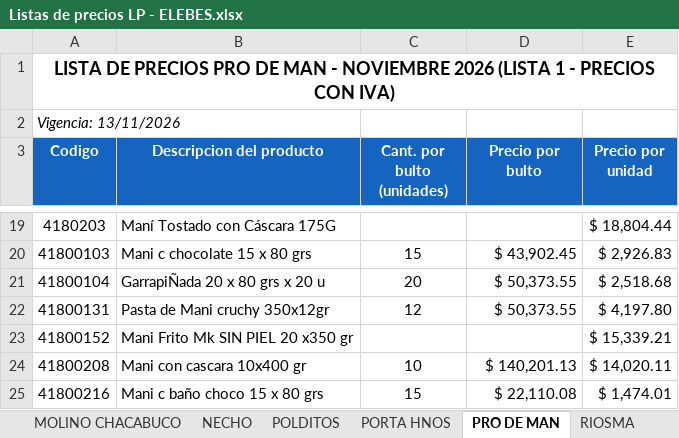
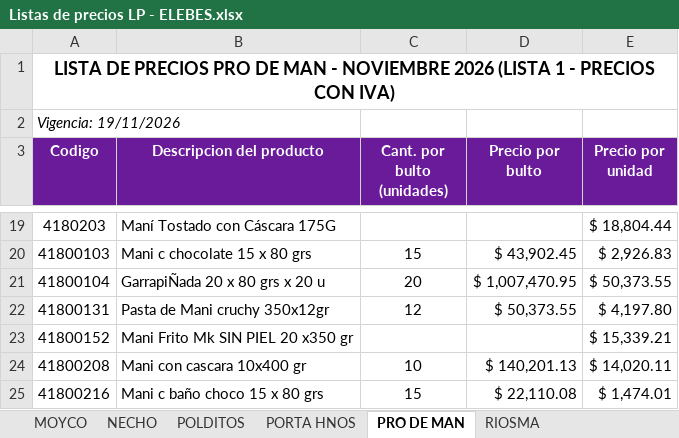
Before and after one commit to 1605-83/Lista-Precios-Octubre-2026, an Excel workbook: Listas de precios LP - ELEBES.xlsx, sheet PRO DE MAN, drawn as a sheet; only a part is shown, gaps mark what is left out; values as stored, in another font and other column widths than the file's, no borders; the diff names each change by its address in the sheet, - before the commit and + after, or states it on an @@ line.

```diff
--- a/Listas de precios LP - ELEBES.xlsx (sheet PRO DE MAN)
+++ b/Listas de precios LP - ELEBES.xlsx (sheet PRO DE MAN)
+sheet tab: MOYCO
-A2 (Codigo): Vigencia: 13/11/2026
+A2 (Codigo): Vigencia: 19/11/2026
-A3:E3 fill: #1565C0
+A3:E3 fill: #6A1B9A
-D21 (Precio por bulto): $ 50,373.55
+D21 (Precio por bulto): $ 1,007,470.95
-E21 (Precio por unidad): $ 2,518.68
+E21 (Precio por unidad): $ 50,373.55
```
Also changed, not shown: sheet SOFTYS, sheet PORTA HNOS, sheet RIOSMA, sheet POLDITOS, sheet NECHO, formulas that keep their value, 6 other files.
